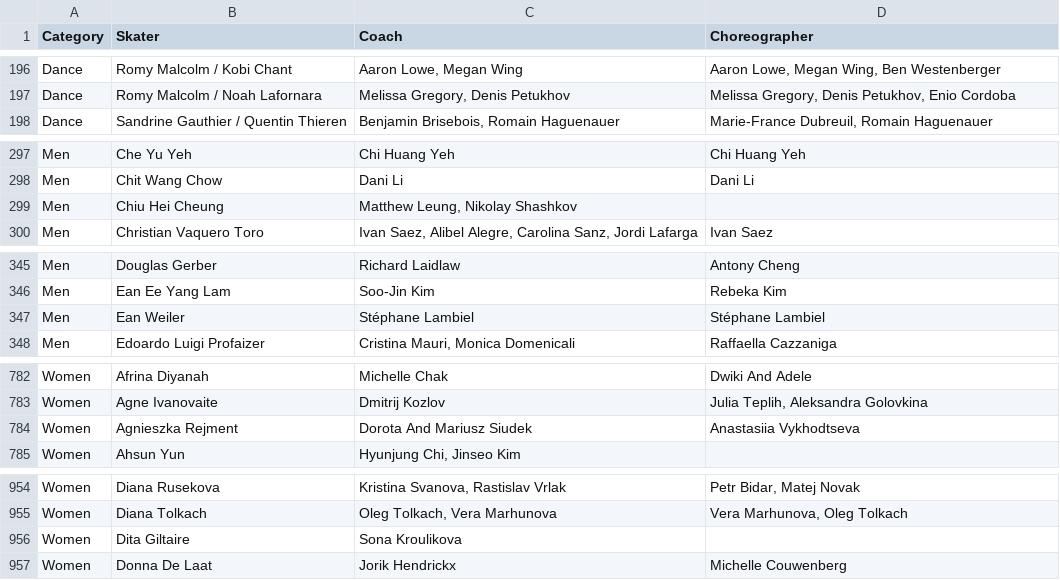
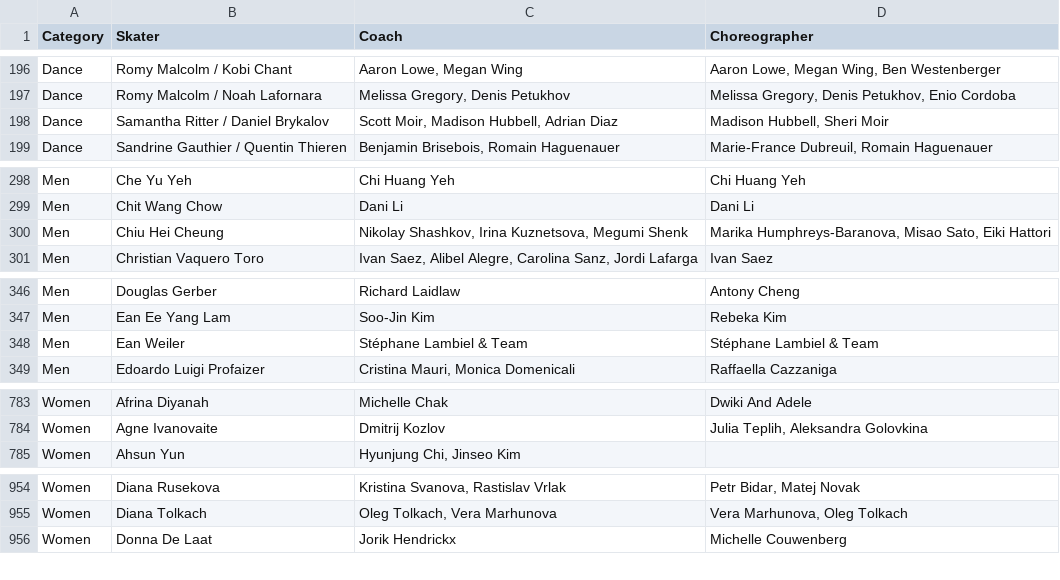
Before and after one commit to edomt/isu-data, a CSV file: data.csv, drawn as a sheet; only a part is shown, gaps mark what is left out; the diff covers the shown part only.

Commit message:
ISU: automated update

```diff
--- a/data.csv
+++ b/data.csv
@@ -197,2 +197,3 @@ Dance,Romy Malcolm / Kobi Chant,"Aaron Lowe, Megan Wing","Aaron Lowe, Megan Wing
 Dance,Romy Malcolm / Noah Lafornara,"Melissa Gregory, Denis Petukhov","Melissa Gregory, Denis Petukhov, Enio Cordoba"
+Dance,Samantha Ritter / Daniel Brykalov,"Scott Moir, Madison Hubbell, Adrian Diaz","Madison Hubbell, Sheri Moir"
 Dance,Sandrine Gauthier / Quentin Thieren,"Benjamin Brisebois, Romain Haguenauer","Marie-France Dubreuil, Romain Haguenauer"
@@ -298,3 +299,3 @@ Men,Che Yu Yeh,Chi Huang Yeh,Chi Huang Yeh
 Men,Chit Wang Chow,Dani Li,Dani Li
-Men,Chiu Hei Cheung,"Matthew Leung, Nikolay Shashkov",
+Men,Chiu Hei Cheung,"Nikolay Shashkov, Irina Kuznetsova, Megumi Shenk","Marika Humphreys-Baranova,  Misao Sato, Eiki Hattori"
 Men,Christian Vaquero Toro,"Ivan Saez, Alibel Alegre, Carolina Sanz, Jordi Lafarga",Ivan Saez
@@ -346,3 +347,3 @@ Men,Douglas Gerber,Richard Laidlaw,Antony Cheng
 Men,Ean Ee Yang Lam,Soo-Jin Kim,Rebeka Kim
-Men,Ean Weiler,Stéphane Lambiel,Stéphane Lambiel
+Men,Ean Weiler,Stéphane Lambiel & Team,Stéphane Lambiel & Team
 Men,Edoardo Luigi Profaizer,"Cristina Mauri, Monica Domenicali",Raffaella Cazzaniga
@@ -783,3 +784,2 @@ Women,Afrina Diyanah,Michelle Chak,Dwiki And Adele
 Women,Agne Ivanovaite,Dmitrij Kozlov,"Julia Teplih, Aleksandra Golovkina"
-Women,Agnieszka Rejment,Dorota And Mariusz Siudek,Anastasiia Vykhodtseva
 Women,Ahsun Yun,"Hyunjung Chi, Jinseo Kim",
@@ -955,3 +955,2 @@ Women,Diana Rusekova,"Kristina Svanova, Rastislav Vrlak","Petr Bidar, Matej Nova
 Women,Diana Tolkach,"Oleg Tolkach, Vera Marhunova","Vera Marhunova, Oleg Tolkach"
-Women,Dita Giltaire,Sona Kroulikova,
 Women,Donna De Laat,Jorik Hendrickx,Michelle Couwenberg
```
Also changed, not shown: 5 edited cells elsewhere in this file.
